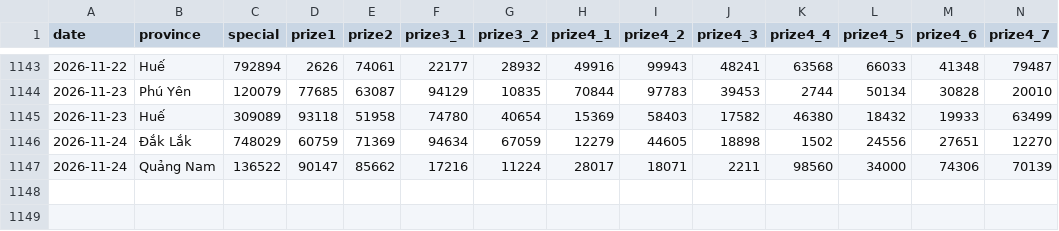
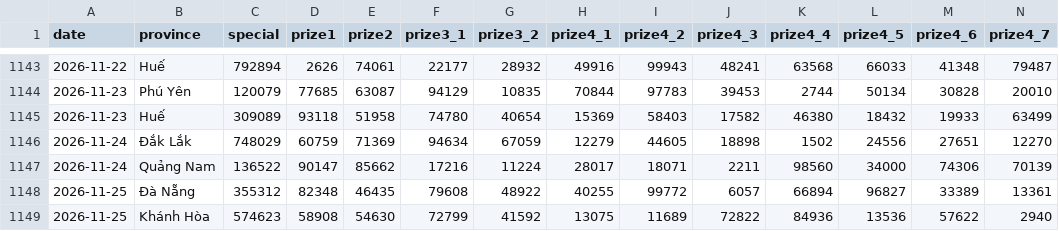
Before and after one commit to phuc341986/vietnam-lottery, a CSV file: data/xsmt.csv, drawn as a sheet; only a part is shown, gaps mark what is left out; rows hold the shown columns only; the diff names each change by its address in the sheet, - before the commit and + after, or states it on an @@ line.

```diff
--- a/data/xsmt.csv
+++ b/data/xsmt.csv
+row 1148: 2026-11-25 | Đà Nẵng | 355312 | 82348 | 46435 | 79608 | 48922 | 40255 | 99772 | 6057 | 66894 | 96827 | 33389 | 13361
+row 1149: 2026-11-25 | Khánh Hòa | 574623 | 58908 | 54630 | 72799 | 41592 | 13075 | 11689 | 72822 | 84936 | 13536 | 57622 | 2940
```
Also changed, not shown: data/xsmt-2-digits.csv, data/xsmt-sparse.csv, 8 other files.
